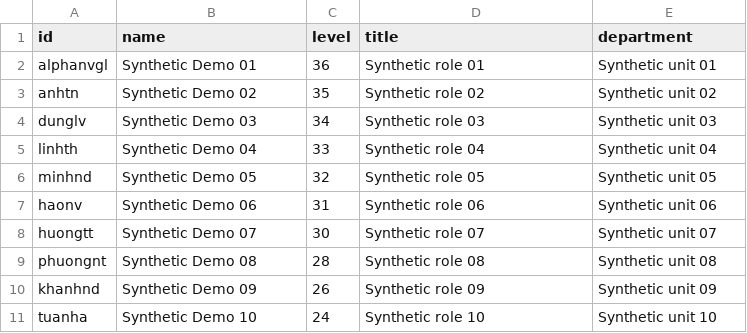
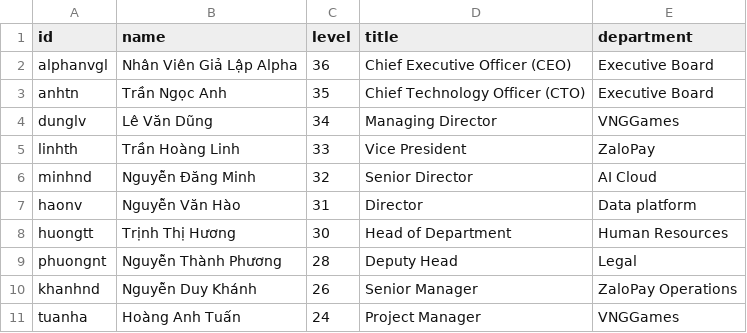
Before and after one commit to dakiemdarktharr/nosleepclub-support-desk, a CSV file: data/employees.csv, drawn as a sheet; only a part is shown; the diff covers the shown part only.

Commit message:
fix: restore full employee mock directory details

```diff
--- a/data/employees.csv
+++ b/data/employees.csv
@@ -1,11 +1,11 @@
 id,name,level,title,department
-alphanvgl,Synthetic Demo 01,36,Synthetic role 01,Synthetic unit 01
-anhtn,Synthetic Demo 02,35,Synthetic role 02,Synthetic unit 02
-dunglv,Synthetic Demo 03,34,Synthetic role 03,Synthetic unit 03
-linhth,Synthetic Demo 04,33,Synthetic role 04,Synthetic unit 04
-minhnd,Synthetic Demo 05,32,Synthetic role 05,Synthetic unit 05
-haonv,Synthetic Demo 06,31,Synthetic role 06,Synthetic unit 06
-huongtt,Synthetic Demo 07,30,Synthetic role 07,Synthetic unit 07
-phuongnt,Synthetic Demo 08,28,Synthetic role 08,Synthetic unit 08
-khanhnd,Synthetic Demo 09,26,Synthetic role 09,Synthetic unit 09
-tuanha,Synthetic Demo 10,24,Synthetic role 10,Synthetic unit 10
+alphanvgl,Nhân Viên Giả Lập Alpha,36,Chief Executive Officer (CEO),Executive Board
+anhtn,Trần Ngọc Anh,35,Chief Technology Officer (CTO),Executive Board
+dunglv,Lê Văn Dũng,34,Managing Director,VNGGames
+linhth,Trần Hoàng Linh,33,Vice President,ZaloPay
+minhnd,Nguyễn Đăng Minh,32,Senior Director,AI Cloud
+haonv,Nguyễn Văn Hào,31,Director,Data platform
+huongtt,Trịnh Thị Hương,30,Head of Department,Human Resources
+phuongnt,Nguyễn Thành Phương,28,Deputy Head,Legal
+khanhnd,Nguyễn Duy Khánh,26,Senior Manager,ZaloPay Operations
+tuanha,Hoàng Anh Tuấn,24,Project Manager,VNGGames
```
Also changed, not shown: 78 edited cells elsewhere in this file, 3 other files.
